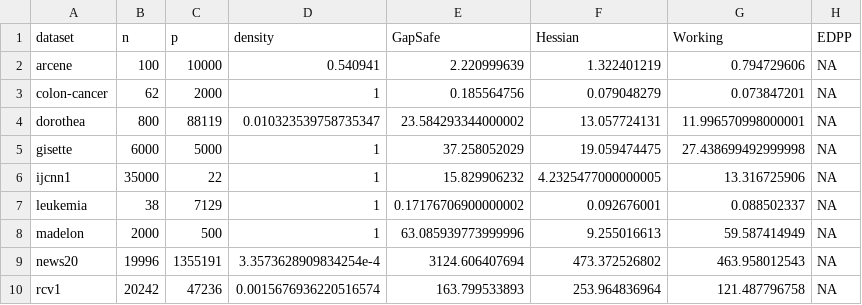
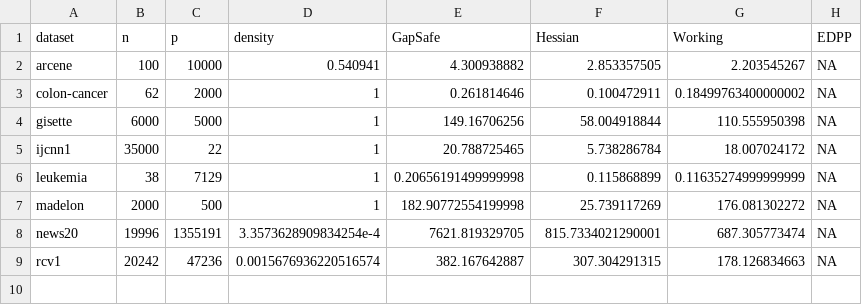
Before and after one commit to jolars/HessianScreening, a CSV file: tables/realdata-timings-binomial.csv, drawn as a sheet.

Commit message:
Update real data timings

```diff
--- a/tables/realdata-timings-binomial.csv
+++ b/tables/realdata-timings-binomial.csv
@@ -1,10 +1,9 @@
 dataset,n,p,density,GapSafe,Hessian,Working,EDPP
-arcene,100,10000,0.540941,2.220999639,1.322401219,0.794729606,NA
-colon-cancer,62,2000,1,0.185564756,0.079048279,0.073847201,NA
-dorothea,800,88119,0.010323539758735347,23.584293344000002,13.057724131,11.996570998000001,NA
-gisette,6000,5000,1,37.258052029,19.059474475,27.438699492999998,NA
-ijcnn1,35000,22,1,15.829906232,4.2325477000000005,13.316725906,NA
-leukemia,38,7129,1,0.17176706900000002,0.092676001,0.088502337,NA
-madelon,2000,500,1,63.085939773999996,9.255016613,59.587414949,NA
-news20,19996,1355191,3.3573628909834254e-4,3124.606407694,473.372526802,463.958012543,NA
-rcv1,20242,47236,0.0015676936220516574,163.799533893,253.964836964,121.487796758,NA
+arcene,100,10000,0.540941,4.300938882,2.853357505,2.203545267,NA
+colon-cancer,62,2000,1,0.261814646,0.100472911,0.18499763400000002,NA
+gisette,6000,5000,1,149.16706256,58.004918844,110.555950398,NA
+ijcnn1,35000,22,1,20.788725465,5.738286784,18.007024172,NA
+leukemia,38,7129,1,0.20656191499999998,0.115868899,0.11635274999999999,NA
+madelon,2000,500,1,182.90772554199998,25.739117269,176.081302272,NA
+news20,19996,1355191,3.3573628909834254e-4,7621.819329705,815.7334021290001,687.305773474,NA
+rcv1,20242,47236,0.0015676936220516574,382.167642887,307.304291315,178.126834663,NA
```
Also changed, not shown: tables/realdata-timings-gaussian.csv, 1 other file.
